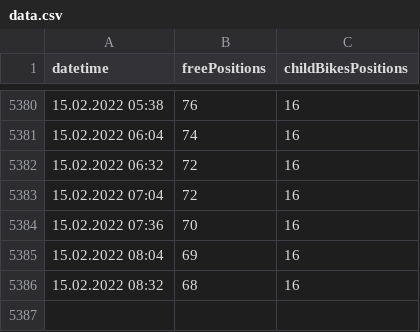
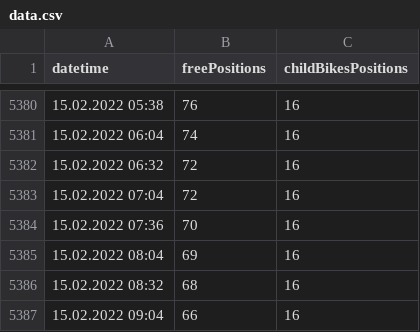
Before and after one commit to krystofex/archives, a CSV file: data/biketower/data.csv, drawn as a sheet; only a part is shown, gaps mark what is left out; the diff names each change by its address in the sheet, - before the commit and + after, or states it on an @@ line.

```diff
--- a/data/biketower/data.csv
+++ b/data/biketower/data.csv
+row 5387: 15.02.2022 09:04 | 66 | 16
```
